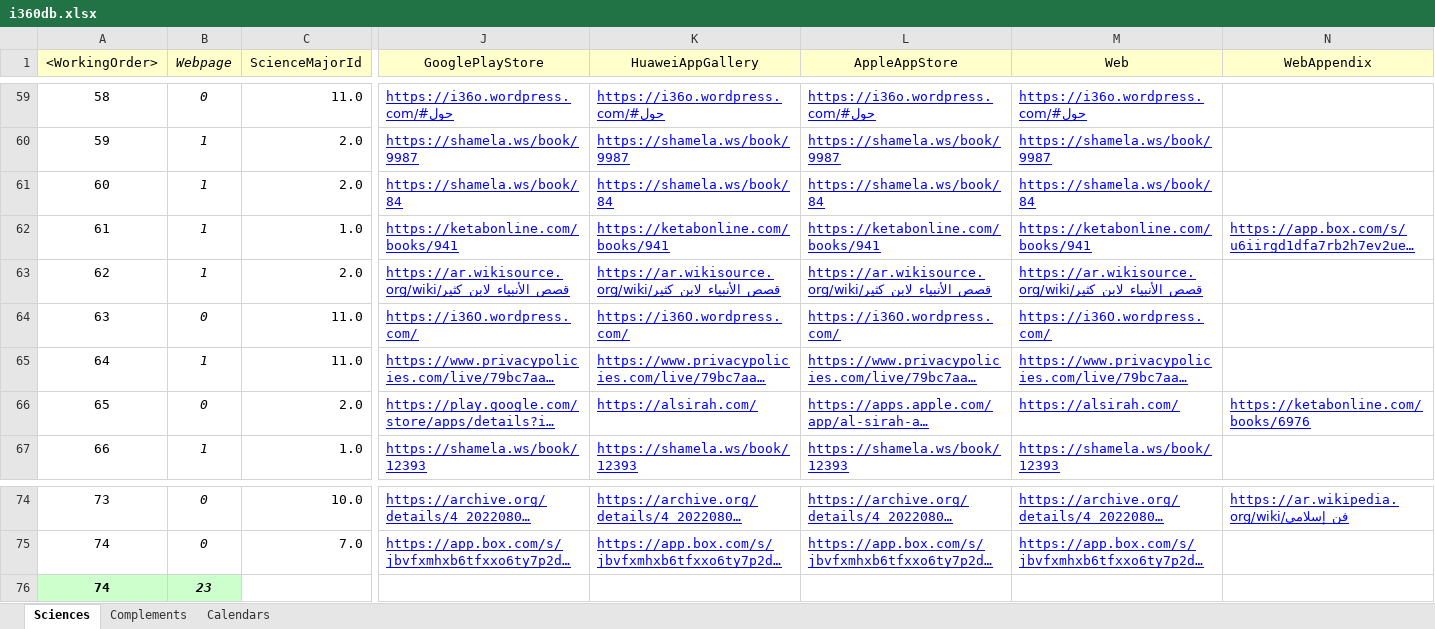
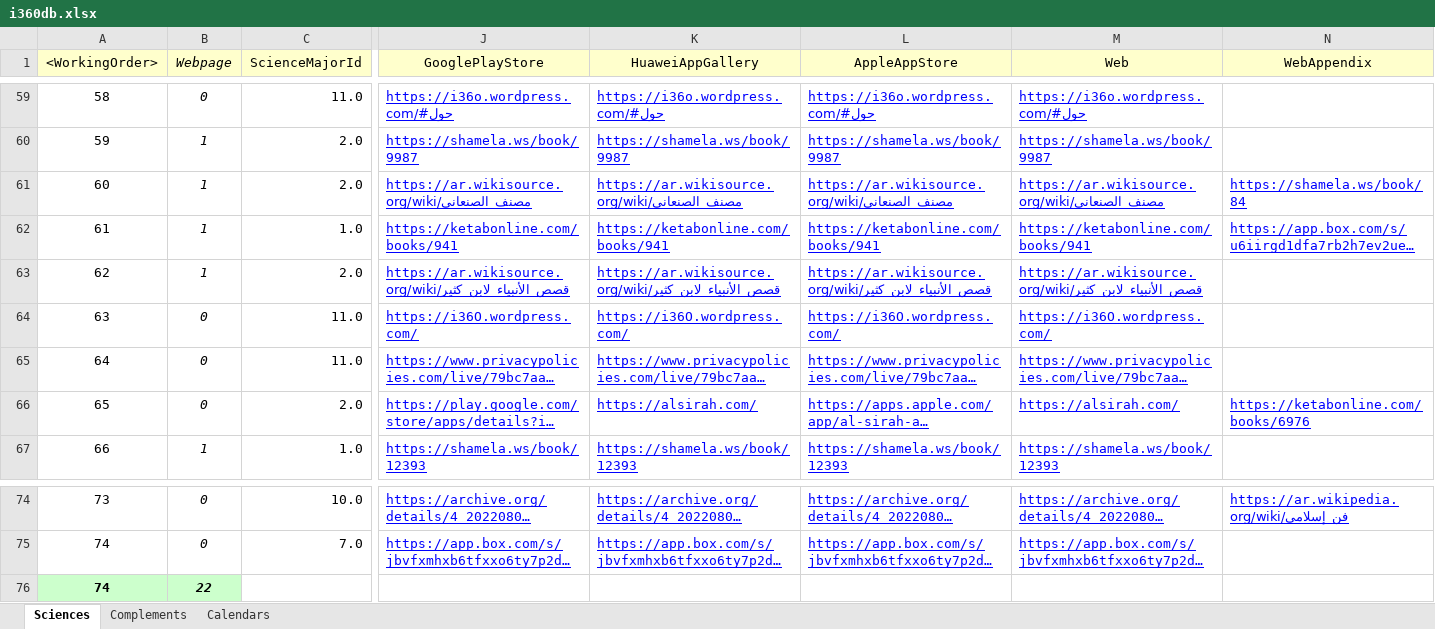
Before and after one commit to seifadin/i360, an Excel workbook: i360db/0.9.8/i360db.xlsx, sheet Sciences, drawn as a sheet; only a part is shown, gaps mark what is left out; long unchanged cells end in …; values as stored, in another font and other column widths than the file's, no borders; the diff names each change by its address in the sheet, - before the commit and + after, or states it on an @@ line.

Commit message:
Add files via upload

```diff
--- a/i360db/0.9.8/i360db.xlsx (sheet Sciences)
+++ b/i360db/0.9.8/i360db.xlsx (sheet Sciences)
-J61 (GooglePlayStore): https://shamela.ws/book/84
+J61 (GooglePlayStore): https://ar.wikisource.org/wiki/مصنف_الصنعاني
-K61 (HuaweiAppGallery): https://shamela.ws/book/84
+K61 (HuaweiAppGallery): https://ar.wikisource.org/wiki/مصنف_الصنعاني
-L61 (AppleAppStore): https://shamela.ws/book/84
+L61 (AppleAppStore): https://ar.wikisource.org/wiki/مصنف_الصنعاني
-M61 (Web): https://shamela.ws/book/84
+M61 (Web): https://ar.wikisource.org/wiki/مصنف_الصنعاني
-N61 (WebAppendix): (empty)
+N61 (WebAppendix): https://shamela.ws/book/84
-B65 (Webpage): 1
+B65 (Webpage): 0
-B76 (Webpage): 23
+B76 (Webpage): 22
```
Also changed, not shown: formulas that keep their value.
